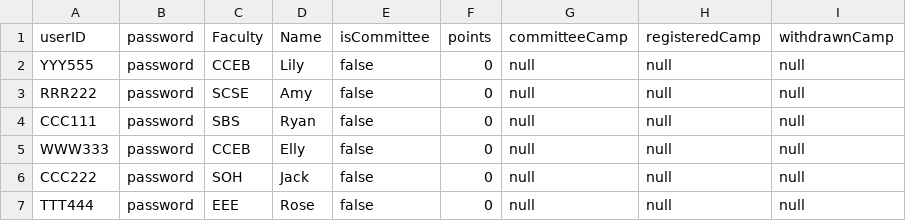
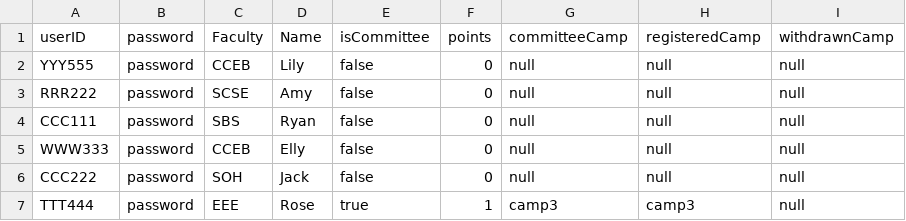
Before and after one commit to ynotevans/Camp-Registeration-Application-Project, a CSV file: CAMs App/csvdata/student.csv, drawn as a sheet.

```diff
--- a/CAMs App/csvdata/student.csv
+++ b/CAMs App/csvdata/student.csv
@@ -6,2 +6,2 @@ WWW333,password,CCEB,Elly,false,0,null,null,null
 CCC222,password,SOH,Jack,false,0,null,null,null
-TTT444,password,EEE,Rose,false,0,null,null,null
+TTT444,password,EEE,Rose,true,1,camp3,camp3,null
```
Also changed, not shown: CAMs App/csvdata/camp.csv, 16 other files.
